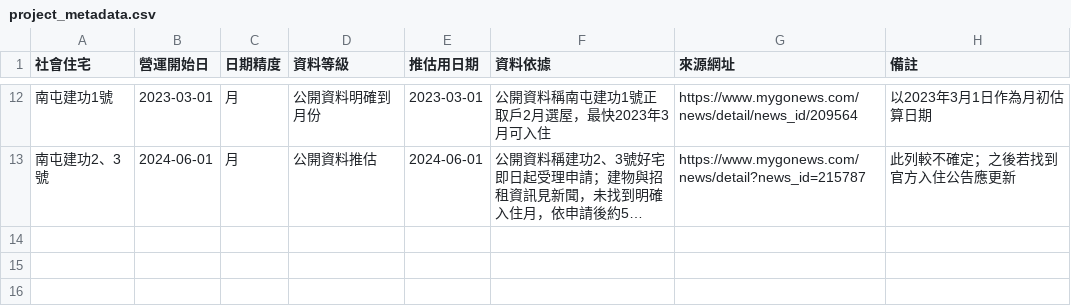
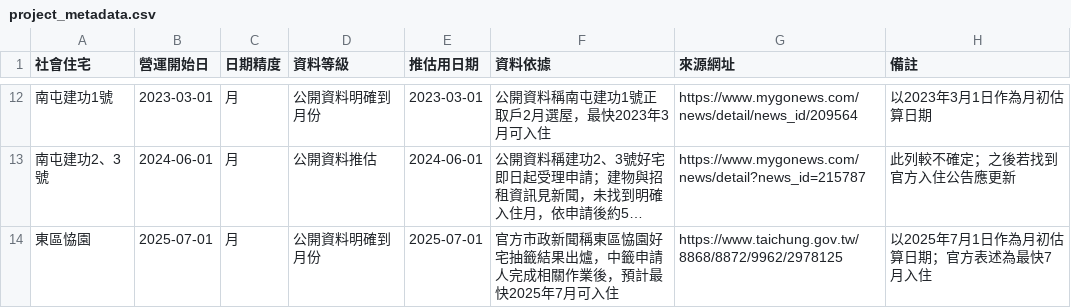
Before and after one commit to abula56/social_housing_tracker, a CSV file: project_metadata.csv, drawn as a sheet; only a part is shown, gaps mark what is left out; long unchanged cells end in …; the diff names each change by its address in the sheet, - before the commit and + after, or states it on an @@ line.

Commit message:
Add Dongqu Xieyuan operation date metadata

```diff
--- a/project_metadata.csv
+++ b/project_metadata.csv
+row 14: 東區恊園 | 2025-07-01 | 月 | 公開資料明確到月份 | 2025-07-01 | 官方市政新聞稱東區恊園好宅抽籤結果出爐，中籤申請人完成相關作業後，預計最快2025年7月可入住 | https://www.taichung.gov.tw/8868/8872/9962/2978125 | 以2025年7月1日作為月初估算日期；官方表述為最快7月入住
```
